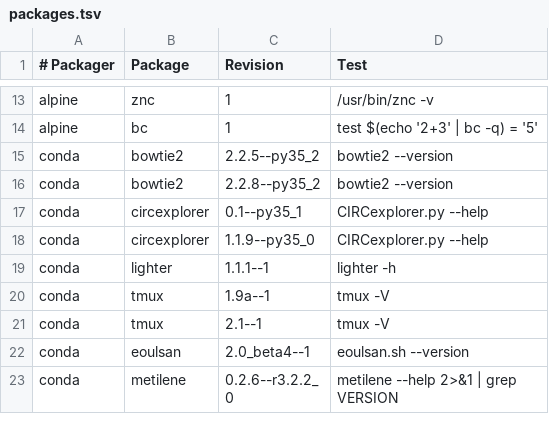
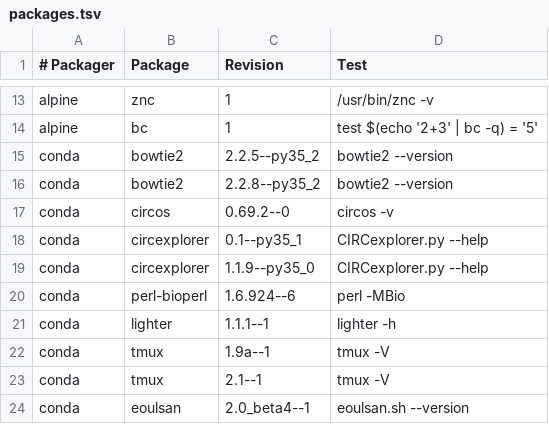
Before and after one commit to BioContainers/mulled, a TSV file: packages.tsv, drawn as a sheet; only a part is shown, gaps mark what is left out; the shorter side is filled out with more unchanged rows.

Commit message:
Add bioperl and circos

```diff
--- a/packages.tsv
+++ b/packages.tsv
@@ -16,4 +16,6 @@ conda	bowtie2	2.2.5--py35_2	bowtie2 --version
 conda	bowtie2	2.2.8--py35_2	bowtie2 --version
+conda	circos	0.69.2--0	circos -v
 conda	circexplorer	0.1--py35_1	CIRCexplorer.py --help
 conda	circexplorer	1.1.9--py35_0	CIRCexplorer.py --help
+conda	perl-bioperl	1.6.924--6	perl -MBio
 conda	lighter	1.1.1--1	lighter -h
```
